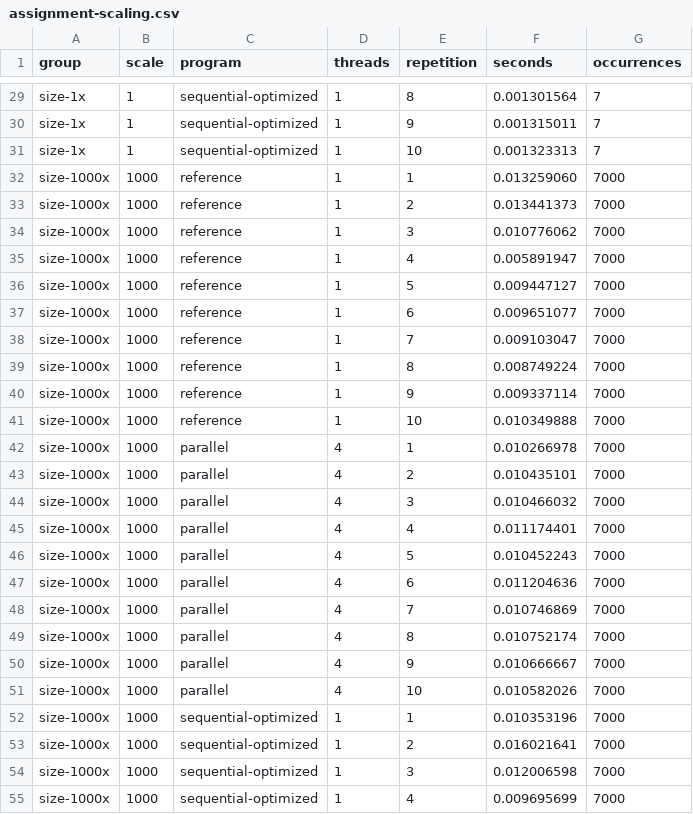
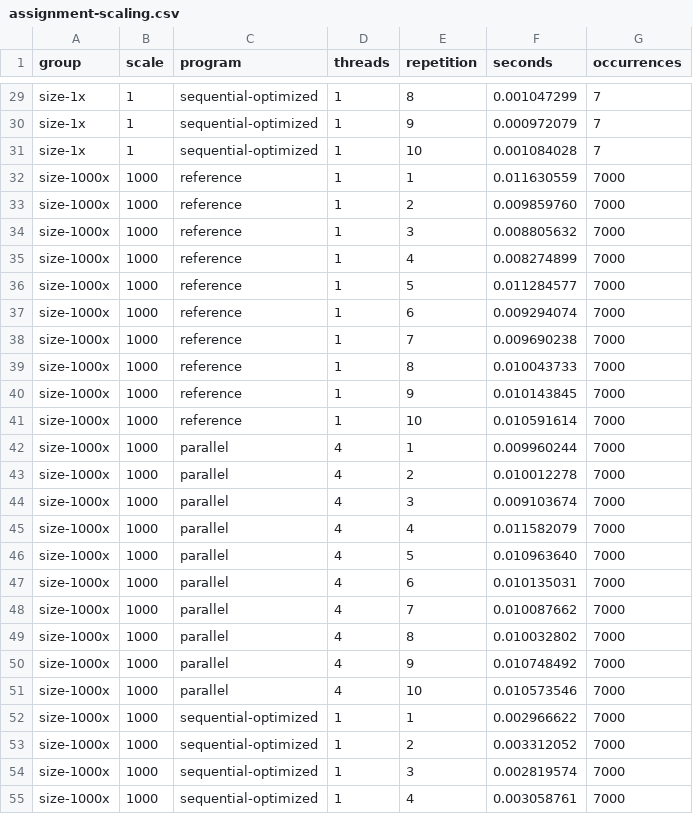
Before and after one commit to MateusWiteck/parallel-genomic-sequence-search, a CSV file: benchmarks/assignment-scaling.csv, drawn as a sheet; only a part is shown, gaps mark what is left out; the diff covers the shown part only; the diff names each change by its address in the sheet, - before the commit and + after, or states it on an @@ line.

```diff
--- a/benchmarks/assignment-scaling.csv
+++ b/benchmarks/assignment-scaling.csv
-F29 (seconds): 0.001301564
+F29 (seconds): 0.001047299
-F30 (seconds): 0.001315011
+F30 (seconds): 0.000972079
-F31 (seconds): 0.001323313
+F31 (seconds): 0.001084028
-F32 (seconds): 0.013259060
+F32 (seconds): 0.011630559
-F33 (seconds): 0.013441373
+F33 (seconds): 0.009859760
-F34 (seconds): 0.010776062
+F34 (seconds): 0.008805632
-F35 (seconds): 0.005891947
+F35 (seconds): 0.008274899
-F36 (seconds): 0.009447127
+F36 (seconds): 0.011284577
-F37 (seconds): 0.009651077
+F37 (seconds): 0.009294074
-F38 (seconds): 0.009103047
+F38 (seconds): 0.009690238
-F39 (seconds): 0.008749224
+F39 (seconds): 0.010043733
-F40 (seconds): 0.009337114
+F40 (seconds): 0.010143845
-F41 (seconds): 0.010349888
+F41 (seconds): 0.010591614
-F42 (seconds): 0.010266978
+F42 (seconds): 0.009960244
-F43 (seconds): 0.010435101
+F43 (seconds): 0.010012278
-F44 (seconds): 0.010466032
+F44 (seconds): 0.009103674
-F45 (seconds): 0.011174401
+F45 (seconds): 0.011582079
-F46 (seconds): 0.010452243
+F46 (seconds): 0.010963640
-F47 (seconds): 0.011204636
+F47 (seconds): 0.010135031
-F48 (seconds): 0.010746869
+F48 (seconds): 0.010087662
-F49 (seconds): 0.010752174
+F49 (seconds): 0.010032802
-F50 (seconds): 0.010666667
+F50 (seconds): 0.010748492
-F51 (seconds): 0.010582026
+F51 (seconds): 0.010573546
-F52 (seconds): 0.010353196
+F52 (seconds): 0.002966622
-F53 (seconds): 0.016021641
+F53 (seconds): 0.003312052
-F54 (seconds): 0.012006598
+F54 (seconds): 0.002819574
-F55 (seconds): 0.009695699
+F55 (seconds): 0.003058761
```
Also changed, not shown: 133 edited cells elsewhere in this file, 8 other files.
